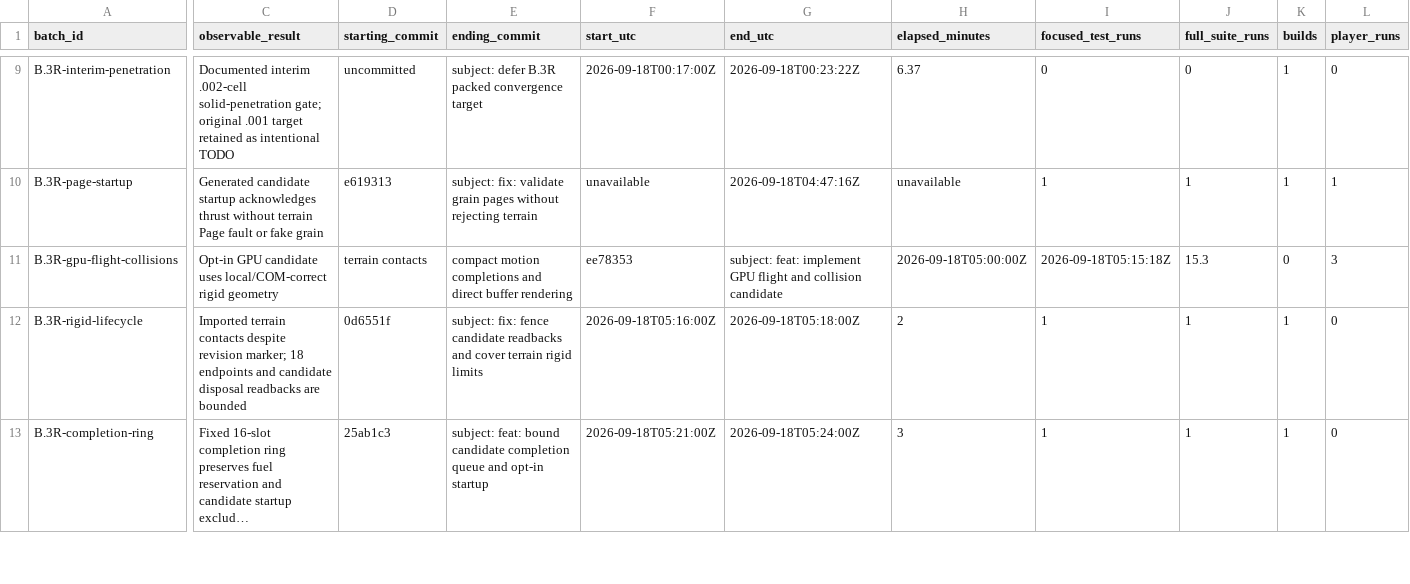
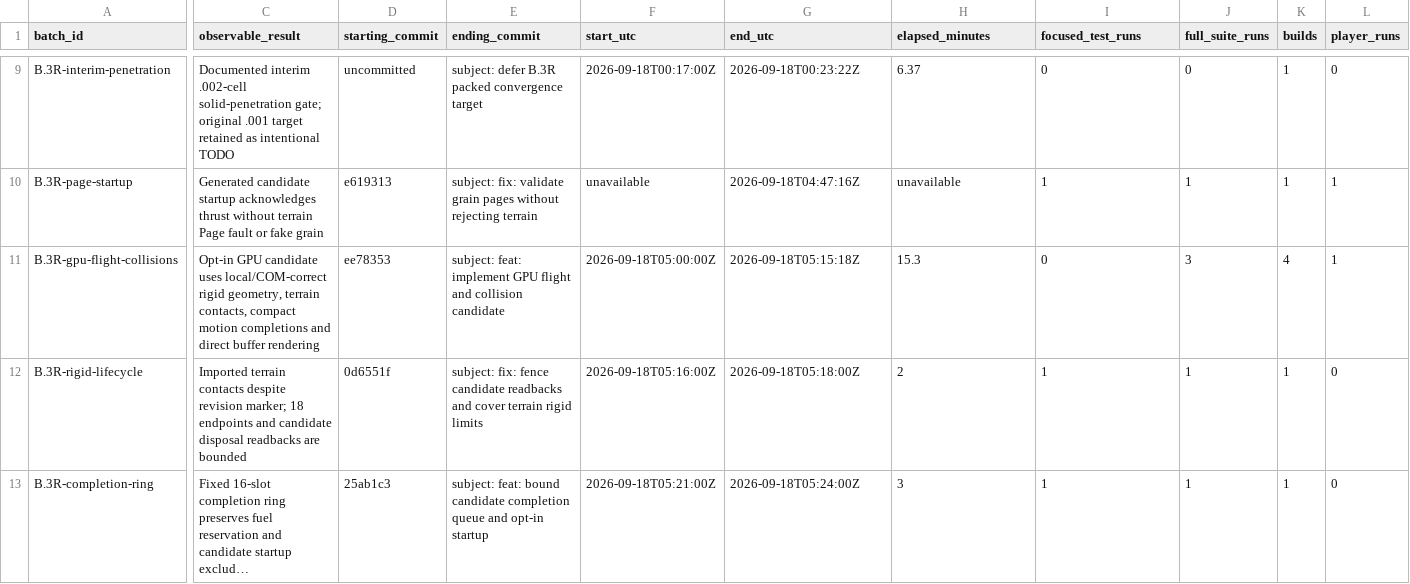
Before and after one commit to JFerrigan/Debris, a CSV file: docs/evidence/feature-batches.csv, drawn as a sheet; only a part is shown, gaps mark what is left out; long unchanged cells end in …; the diff covers the shown part only; the diff names each change by its address in the sheet, - before the commit and + after, or states it on an @@ line.

Commit message:
docs: specify coupled contact solver V2 architecture

```diff
--- a/docs/evidence/feature-batches.csv
+++ b/docs/evidence/feature-batches.csv
-C11 (observable_result): …local/COM-correct rigid geometry
+C11 (observable_result): …local/COM-correct rigid geometry, terrain contacts, compact motion completions and direct buffer rendering
-D11 (starting_commit): terrain contacts
+D11 (starting_commit): ee78353
-E11 (ending_commit): compact motion completions and direct buffer rendering
+E11 (ending_commit): subject: feat: implement GPU flight and collision candidate
-F11 (start_utc): ee78353
+F11 (start_utc): 2026-09-18T05:00:00Z
-G11 (end_utc): subject: feat: implement GPU flight and collision candidate
+G11 (end_utc): 2026-09-18T05:15:18Z
-H11 (elapsed_minutes): 2026-09-18T05:00:00Z
+H11 (elapsed_minutes): 15.3
-I11 (focused_test_runs): 2026-09-18T05:15:18Z
+I11 (focused_test_runs): 0
-J11 (full_suite_runs): 15.3
+J11 (full_suite_runs): 3
-K11 (builds): 0
+K11 (builds): 4
-L11 (player_runs): 3
+L11 (player_runs): 1
```
Also changed, not shown: 1 added row and 10 edited cells elsewhere in this file, 18 other files.
